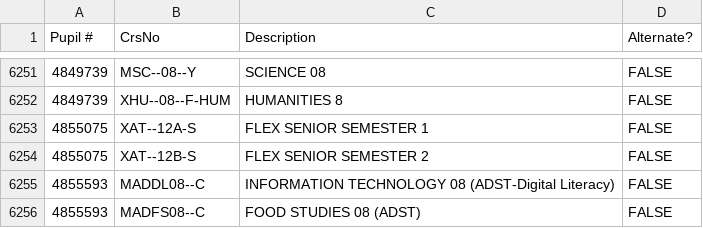
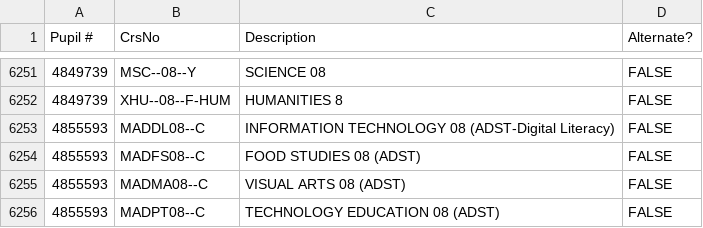
Before and after one commit to SowinskiBraeden/schedule-generator, a CSV file: sample_data/course_selection_data.csv, drawn as a sheet; only a part is shown, gaps mark what is left out; the shorter side is filled out with more unchanged rows; the diff names each change by its address in the sheet, - before the commit and + after, or states it on an @@ line.

Commit message:
conflict data collection

```diff
--- a/sample_data/course_selection_data.csv
+++ b/sample_data/course_selection_data.csv
-row 6253: 4855075 | XAT--12A-S | FLEX SENIOR SEMESTER 1 | FALSE
-row 6254: 4855075 | XAT--12B-S | FLEX SENIOR SEMESTER 2 | FALSE
```
Also changed, not shown: 5 other files.
